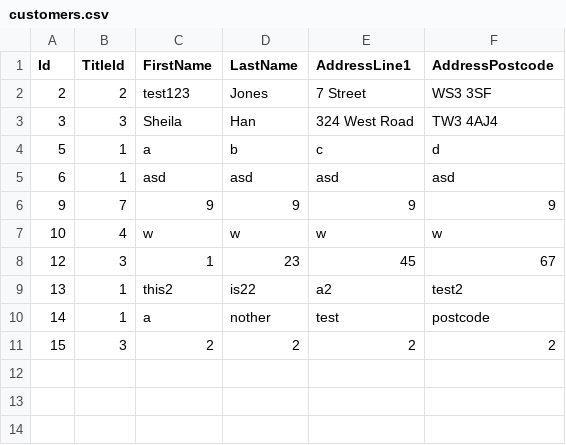
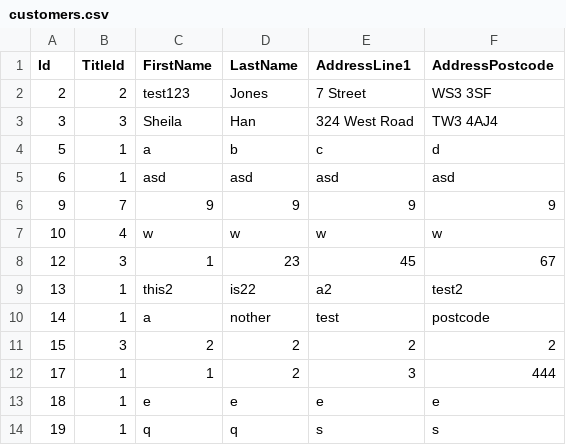
Before and after one commit to twarsop/sql-injection-attack-demo, a CSV file: datalayer/datalayer/data/customers.csv, drawn as a sheet; the diff names each change by its address in the sheet, - before the commit and + after, or states it on an @@ line.

```diff
--- a/datalayer/datalayer/data/customers.csv
+++ b/datalayer/datalayer/data/customers.csv
+row 12: 17 | 1 | 1 | 2 | 3 | 444
+row 13: 18 | 1 | e | e | e | e
+row 14: 19 | 1 | q | q | s | s
```
Also changed, not shown: 4 other files.
